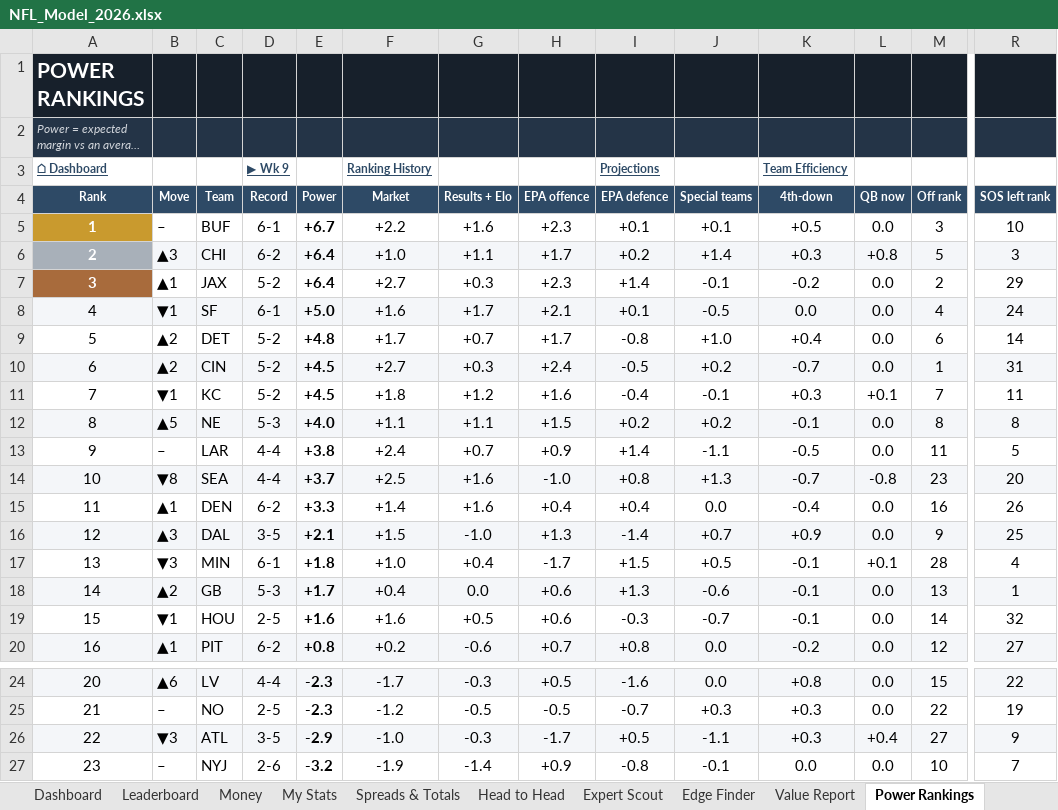
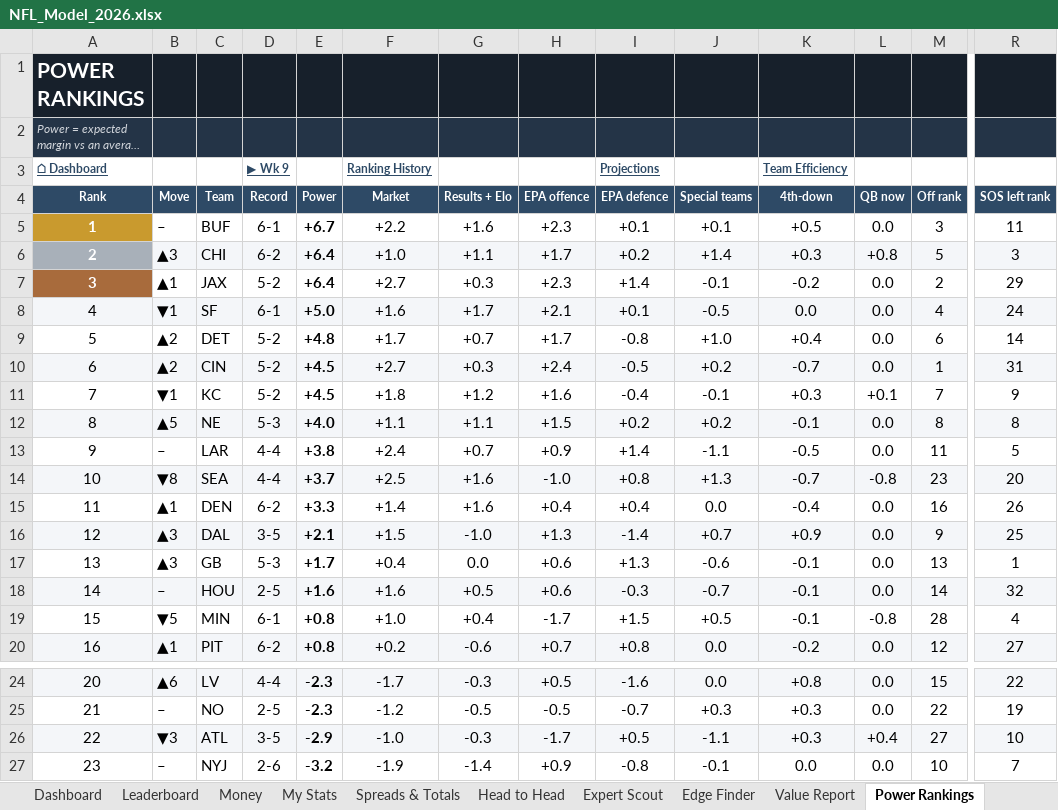
Before and after one commit to THOMASNOONAN155/tios-data, an Excel workbook: nfl-model/output/NFL_Model_2026.xlsx, sheet Power Rankings, drawn as a sheet; only a part is shown, gaps mark what is left out; long unchanged cells end in …; values as stored, in another font and other column widths than the file's, no borders; charts and pictures and conditional formats not drawn; removed rows and columns are numbered as before the commit, all else as after; rows hold the shown columns only; the diff covers the shown part only; the diff names each change by its address in the sheet, - before the commit and + after, or states it on an @@ line.

```diff
--- a/nfl-model/output/NFL_Model_2026.xlsx (sheet Power Rankings)
+++ b/nfl-model/output/NFL_Model_2026.xlsx (sheet Power Rankings)
-R5 (SOS left rank): 10
+R5 (SOS left rank): 11
-R11 (SOS left rank): 11
+R11 (SOS left rank): 9
-row 17: 13 | ▼3 | MIN | 6-1 | +1.8 | +1.0 | +0.4 | -1.7 | +1.5 | +0.5 | -0.1 | +0.1 | 28 | 4
-A17 (Rank): 14
+A17 (Rank): 13
-A17:R17 fill: #F4F6F9
+A17:R17 fill: none
-B17 (Move): ▲2
+B17 (Move): ▲3
-A18 (Rank): 15
+A18 (Rank): 14
-A18:R18 fill: none
+A18:R18 fill: #F4F6F9
-B18 (Move): ▼1
+B18 (Move): –
+row 19: 15 | ▼5 | MIN | 6-1 | +0.8 | +1.0 | +0.4 | -1.7 | +1.5 | +0.5 | -0.1 | -0.8 | 28 | 4
-R26 (SOS left rank): 9
+R26 (SOS left rank): 10
```
Also changed, not shown: cell formats elsewhere in this sheet, sheet Edge Finder, sheet Wk 9, sheet Season Projections, sheet Strength of Schedule, sheet Ranking History, sheet Team Efficiency, 4 more sheets, hidden cells, charts or pictures, nfl-model/inputs/tipping_inputs.xlsx, 4 other files.
